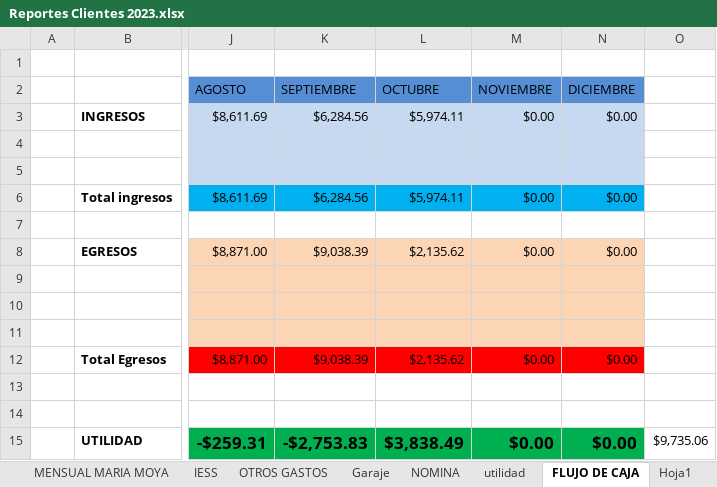
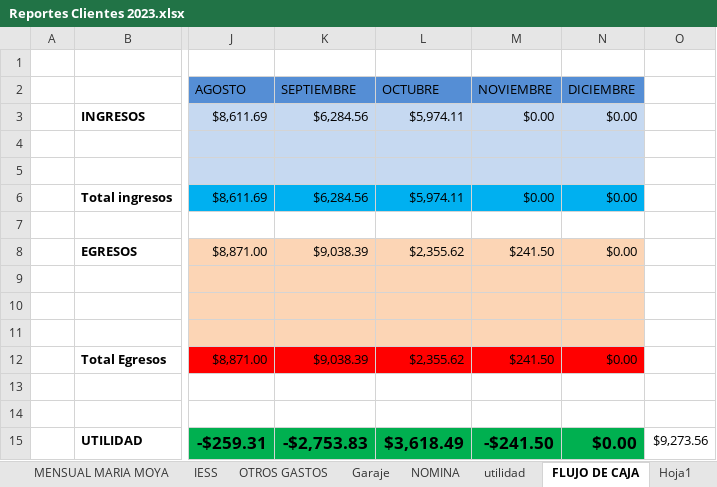
Before and after one commit to ABRILTRANS/OFICINA, an Excel workbook: DOC 2023/Reportes Clientes 2023.xlsx, sheet FLUJO DE CAJA, drawn as a sheet; only a part is shown, gaps mark what is left out; values as stored, in another font and other column widths than the file's, no borders; the diff names each change by its address in the sheet, - before the commit and + after, or states it on an @@ line.

```diff
--- a/DOC 2023/Reportes Clientes 2023.xlsx (sheet FLUJO DE CAJA)
+++ b/DOC 2023/Reportes Clientes 2023.xlsx (sheet FLUJO DE CAJA)
-L8 (OCTUBRE): $2,135.62
+L8 (OCTUBRE): $2,355.62
-M8 (NOVIEMBRE): $0.00
+M8 (NOVIEMBRE): $241.50
-L12 (OCTUBRE): $2,135.62
+L12 (OCTUBRE): $2,355.62
-M12 (NOVIEMBRE): $0.00
+M12 (NOVIEMBRE): $241.50
-L15 (OCTUBRE): $3,838.49
+L15 (OCTUBRE): $3,618.49
-M15 (NOVIEMBRE): $0.00
+M15 (NOVIEMBRE): -$241.50
-O15: $9,735.06
+O15: $9,273.56
```
Also changed, not shown: sheet utilidad, sheet OTROS GASTOS, sheet NOMINA, 1 other file.
